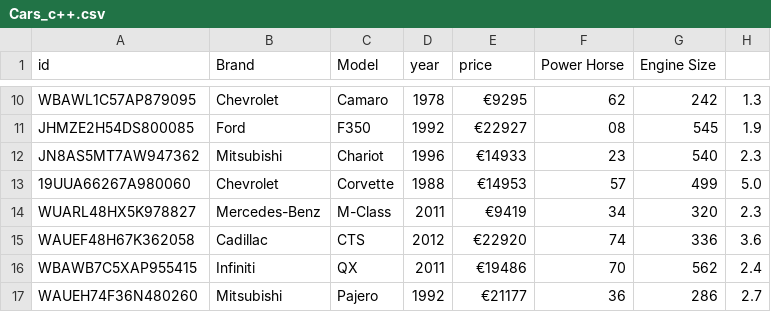
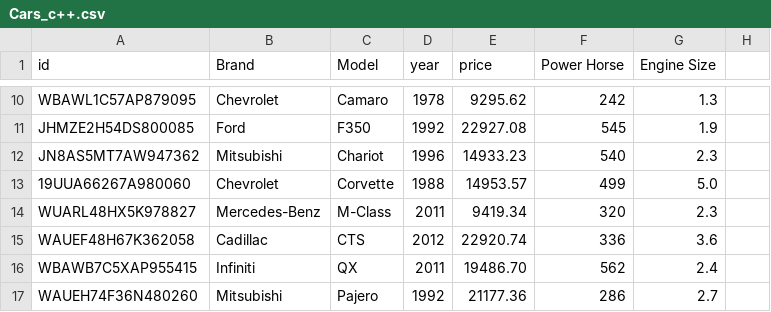
Before and after one commit to hypzx2105/CA1_IkerArza, a CSV file: cmake-build-debug/Cars_c++.csv, drawn as a sheet; only a part is shown, gaps mark what is left out; the diff covers the shown part only; the diff names each change by its address in the sheet, - before the commit and + after, or states it on an @@ line.

```diff
--- a/cmake-build-debug/Cars_c++.csv
+++ b/cmake-build-debug/Cars_c++.csv
-E10 (price): €9295
+E10 (price): 9295.62
-F10 (Power Horse): 62
+F10 (Power Horse): 242
-G10 (Engine Size): 242
+G10 (Engine Size): 1.3
-H10: 1.3
+H10: (empty)
-E11 (price): €22927
+E11 (price): 22927.08
-F11 (Power Horse): 08
+F11 (Power Horse): 545
-G11 (Engine Size): 545
+G11 (Engine Size): 1.9
-H11: 1.9
+H11: (empty)
-E12 (price): €14933
+E12 (price): 14933.23
-F12 (Power Horse): 23
+F12 (Power Horse): 540
-G12 (Engine Size): 540
+G12 (Engine Size): 2.3
-H12: 2.3
+H12: (empty)
-E13 (price): €14953
+E13 (price): 14953.57
-F13 (Power Horse): 57
+F13 (Power Horse): 499
-G13 (Engine Size): 499
+G13 (Engine Size): 5.0
-H13: 5.0
+H13: (empty)
-E14 (price): €9419
+E14 (price): 9419.34
-F14 (Power Horse): 34
+F14 (Power Horse): 320
-G14 (Engine Size): 320
+G14 (Engine Size): 2.3
-H14: 2.3
+H14: (empty)
-E15 (price): €22920
+E15 (price): 22920.74
-F15 (Power Horse): 74
+F15 (Power Horse): 336
-G15 (Engine Size): 336
+G15 (Engine Size): 3.6
-H15: 3.6
+H15: (empty)
-E16 (price): €19486
+E16 (price): 19486.70
-F16 (Power Horse): 70
+F16 (Power Horse): 562
-G16 (Engine Size): 562
+G16 (Engine Size): 2.4
-H16: 2.4
+H16: (empty)
-E17 (price): €21177
+E17 (price): 21177.36
-F17 (Power Horse): 36
+F17 (Power Horse): 286
-G17 (Engine Size): 286
+G17 (Engine Size): 2.7
-H17: 2.7
+H17: (empty)
```
Also changed, not shown: 140 edited cells elsewhere in this file, 6 other files.
